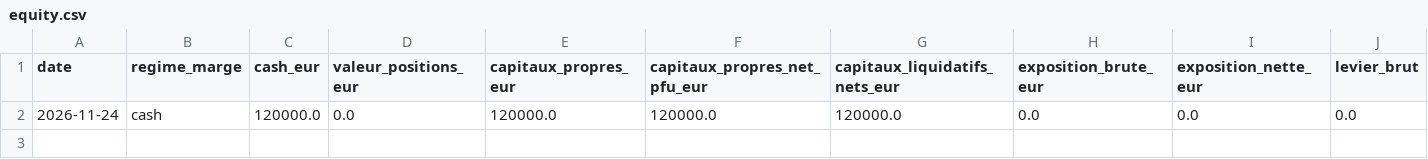
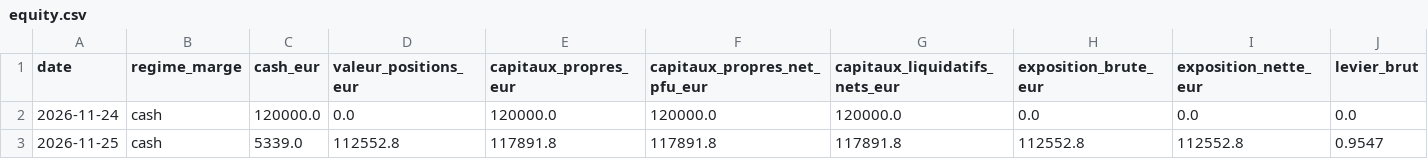
Before and after one commit to martincouairon/ai-trader-experiment, a CSV file: data/equity.csv, drawn as a sheet; only a part is shown; rows hold the shown columns only; the diff names each change by its address in the sheet, - before the commit and + after, or states it on an @@ line.

```diff
--- a/data/equity.csv
+++ b/data/equity.csv
+row 3: 2026-11-25 | cash | 5339.0 | 112552.8 | 117891.8 | 117891.8 | 117891.8 | 112552.8 | 112552.8 | 0.9547
```
Also changed, not shown: data/benchmark-investisseurs.csv, data/fills.csv, 6 other files.
